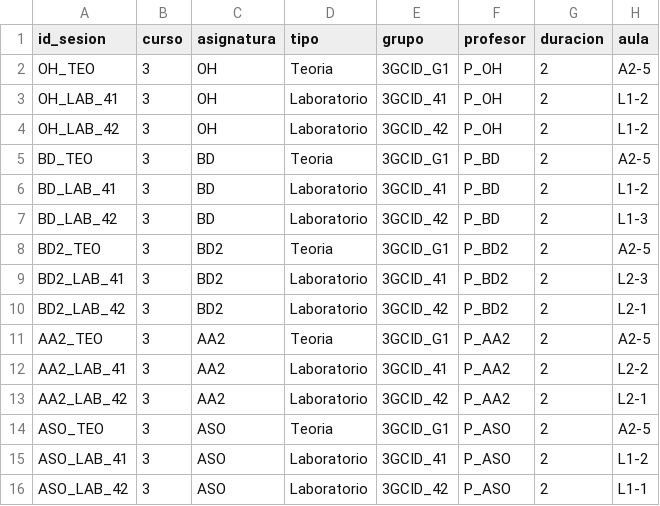
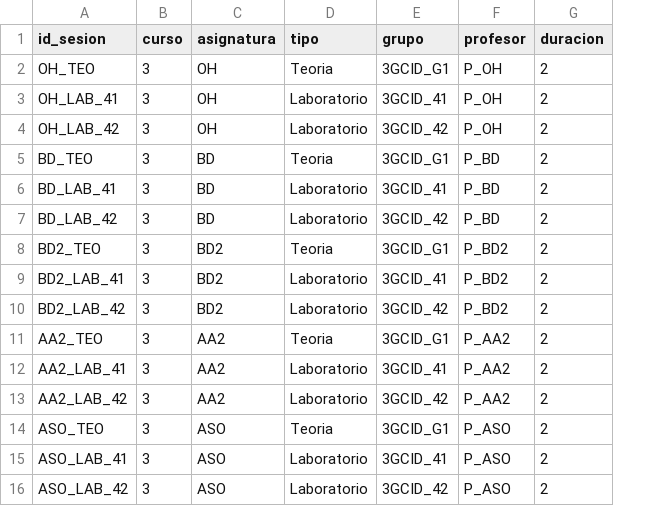
Before and after one commit to inestorres102/Proyecto1OH, a CSV file: datos_horarios.csv, drawn as a sheet; the diff names each change by its address in the sheet, - before the commit and + after, or states it on an @@ line.

Commit message:
feat: separar catalogo de aulas en aulas.csv y actualizar optimizador OR-Tools

```diff
--- a/datos_horarios.csv
+++ b/datos_horarios.csv
-column H (aula), rows 2-16: A2-5 | L1-2 | L1-2 | A2-5 | L1-2 | L1-3 | A2-5 | L2-3 | L2-1 | A2-5 | L2-2 | L2-1 | A2-5 | L1-2 | L1-1
```
Also changed, not shown: 3 other files.
